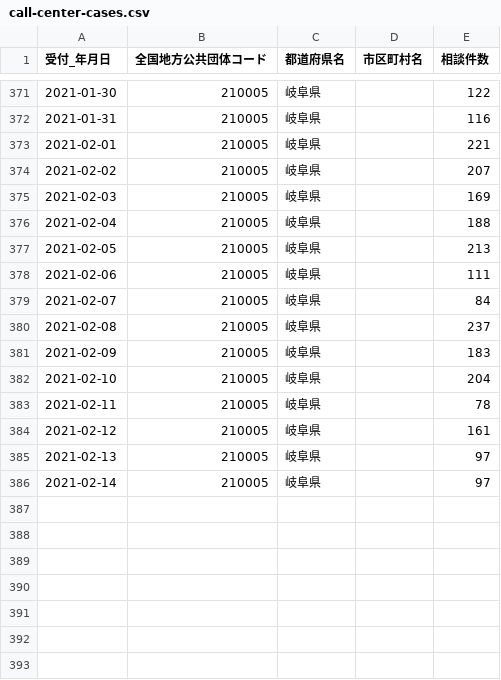
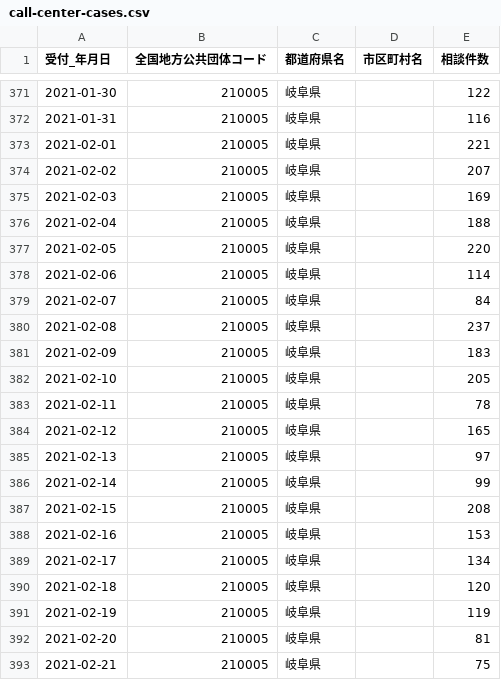
Before and after one commit to code4sabae/opendatagojp, a CSV file: csv/gifu-ken/call-center-cases.csv, drawn as a sheet; only a part is shown, gaps mark what is left out.

```diff
--- a/csv/gifu-ken/call-center-cases.csv
+++ b/csv/gifu-ken/call-center-cases.csv
@@ -376,4 +376,4 @@
 2021-02-04,210005,岐阜県,,188
-2021-02-05,210005,岐阜県,,213
-2021-02-06,210005,岐阜県,,111
+2021-02-05,210005,岐阜県,,220
+2021-02-06,210005,岐阜県,,114
 2021-02-07,210005,岐阜県,,84
@@ -381,6 +381,13 @@
 2021-02-09,210005,岐阜県,,183
-2021-02-10,210005,岐阜県,,204
+2021-02-10,210005,岐阜県,,205
 2021-02-11,210005,岐阜県,,78
-2021-02-12,210005,岐阜県,,161
+2021-02-12,210005,岐阜県,,165
 2021-02-13,210005,岐阜県,,97
-2021-02-14,210005,岐阜県,,97
+2021-02-14,210005,岐阜県,,99
+2021-02-15,210005,岐阜県,,208
+2021-02-16,210005,岐阜県,,153
+2021-02-17,210005,岐阜県,,134
+2021-02-18,210005,岐阜県,,120
+2021-02-19,210005,岐阜県,,119
+2021-02-20,210005,岐阜県,,81
+2021-02-21,210005,岐阜県,,75
```
Also changed, not shown: csv/fukuoka-shi/patients.csv, csv/gifu-ken/patients.csv, 17 other files.
